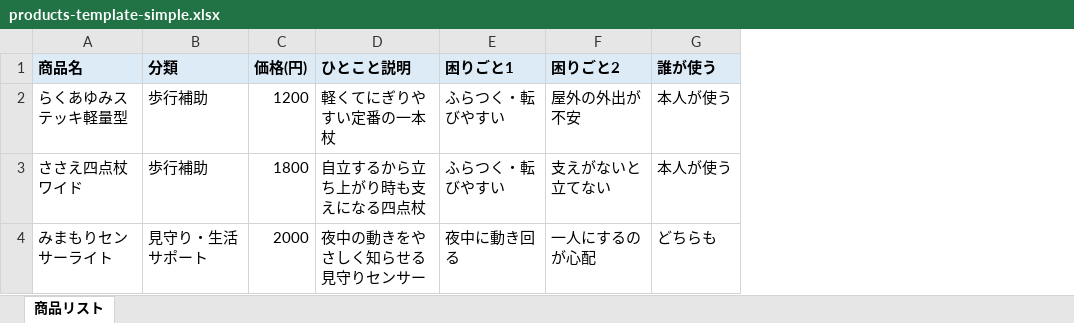
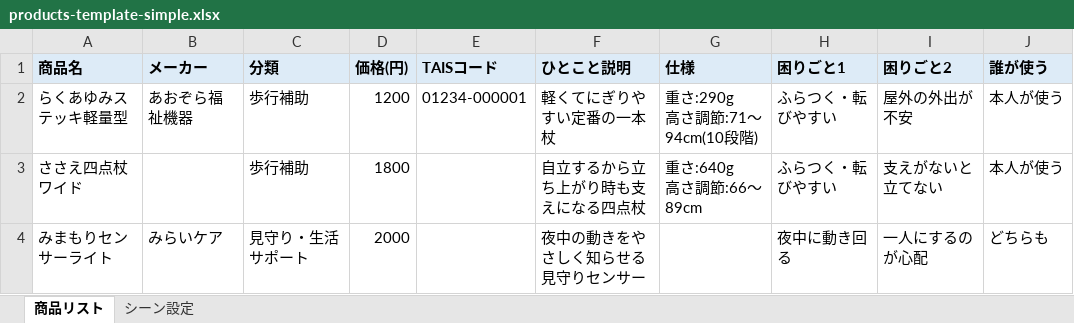
Before and after one commit to mamoto777/fukushi-catalog-csv-trial, an Excel workbook: public/products-template-simple.xlsx, sheet 商品リスト, drawn as a sheet; values as stored, in another font and other column widths than the file's, no borders; ↵ is a line break in a cell; the diff names each change by its address in the sheet, - before the commit and + after, or states it on an @@ line.

```diff
--- a/public/products-template-simple.xlsx (sheet 商品リスト)
+++ b/public/products-template-simple.xlsx (sheet 商品リスト)
+sheet tab: シーン設定
+column B (メーカー), rows 2-4: あおぞら福祉機器 |  | みらいケア
+column E (TAISコード), row 2: 01234-000001
+column G (仕様), rows 2-3: 重さ:290g ↵ 高さ調節:71〜94cm(10段階) | 重さ:640g ↵ 高さ調節:66〜89cm
```
Also changed, not shown: 45 other files.
